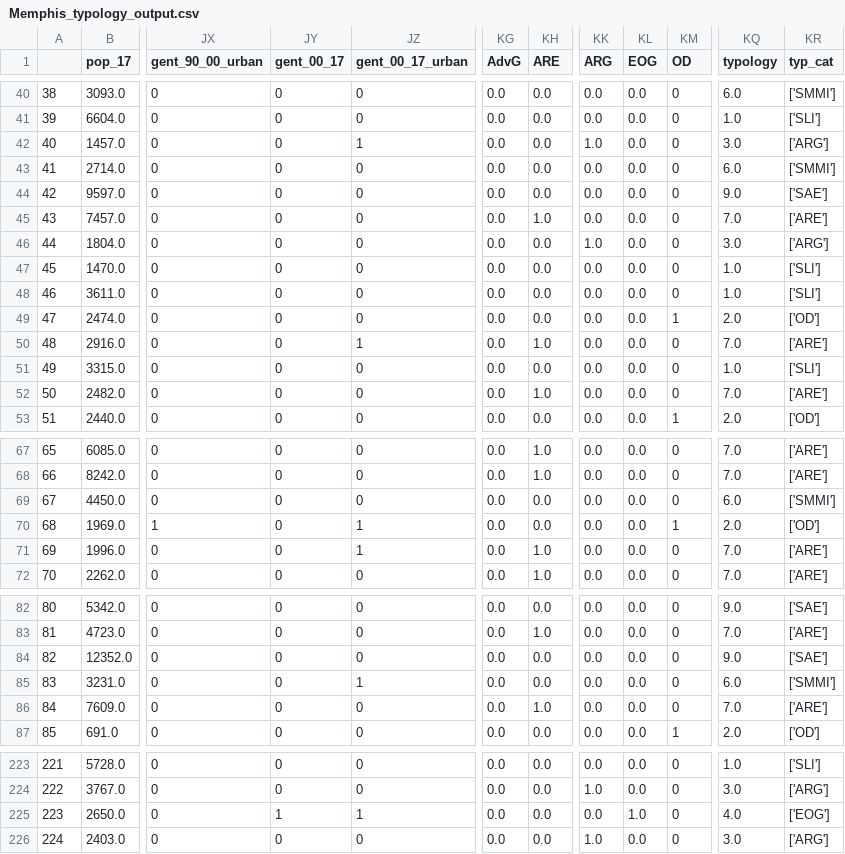
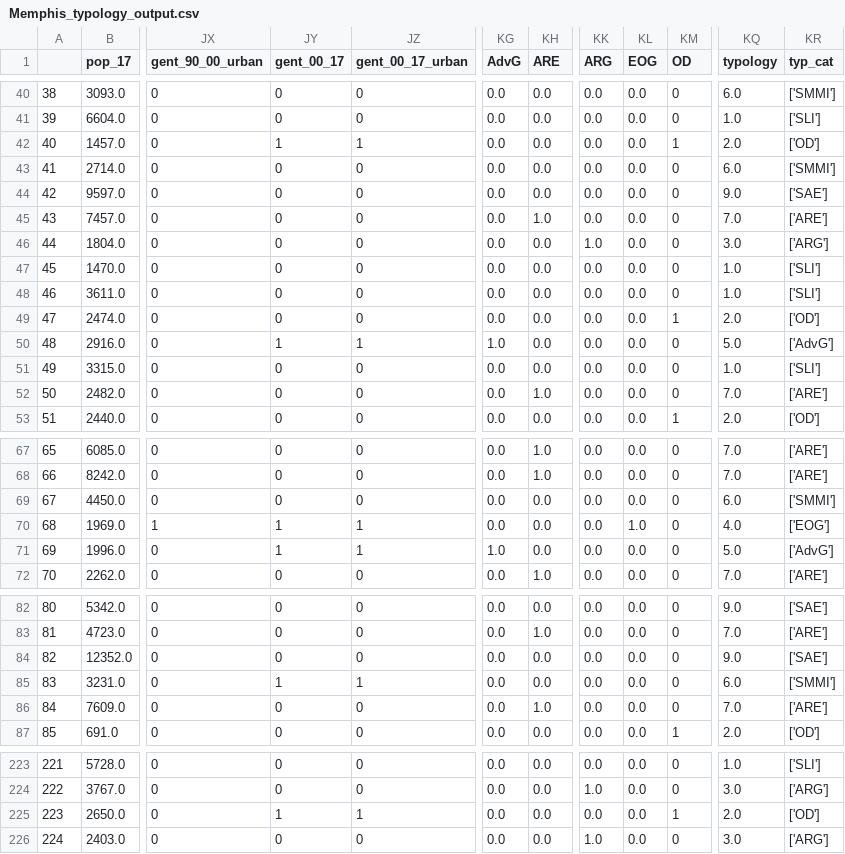
Before and after one commit to urban-displacement/displacement-typologies, a CSV file: data/Memphis_typology_output.csv, drawn as a sheet; only a part is shown, gaps mark what is left out; the diff covers the shown part only; the diff names each change by its address in the sheet, - before the commit and + after, or states it on an @@ line.

```diff
--- a/data/Memphis_typology_output.csv
+++ b/data/Memphis_typology_output.csv
-JY42 (gent_00_17): 0
+JY42 (gent_00_17): 1
-KK42 (ARG): 1.0
+KK42 (ARG): 0.0
-KM42 (OD): 0
+KM42 (OD): 1
-KQ42 (typology): 3.0
+KQ42 (typology): 2.0
-KR42 (typ_cat): ['ARG']
+KR42 (typ_cat): ['OD']
-JY50 (gent_00_17): 0
+JY50 (gent_00_17): 1
-KG50 (AdvG): 0.0
+KG50 (AdvG): 1.0
-KH50 (ARE): 1.0
+KH50 (ARE): 0.0
-KQ50 (typology): 7.0
+KQ50 (typology): 5.0
-KR50 (typ_cat): ['ARE']
+KR50 (typ_cat): ['AdvG']
-JY70:JY71 (gent_00_17): 0
+JY70:JY71 (gent_00_17): 1
-KL70 (EOG): 0.0
+KL70 (EOG): 1.0
-KM70 (OD): 1
+KM70 (OD): 0
-KQ70 (typology): 2.0
+KQ70 (typology): 4.0
-KR70 (typ_cat): ['OD']
+KR70 (typ_cat): ['EOG']
-KG71 (AdvG): 0.0
+KG71 (AdvG): 1.0
-KH71 (ARE): 1.0
+KH71 (ARE): 0.0
-KQ71 (typology): 7.0
+KQ71 (typology): 5.0
-KR71 (typ_cat): ['ARE']
+KR71 (typ_cat): ['AdvG']
-JY85 (gent_00_17): 0
+JY85 (gent_00_17): 1
-KL225 (EOG): 1.0
+KL225 (EOG): 0.0
-KM225 (OD): 0
+KM225 (OD): 1
-KQ225 (typology): 4.0
+KQ225 (typology): 2.0
-KR225 (typ_cat): ['EOG']
+KR225 (typ_cat): ['OD']
```
Also changed, not shown: 1 edited cell elsewhere in this file, 8 other files.
